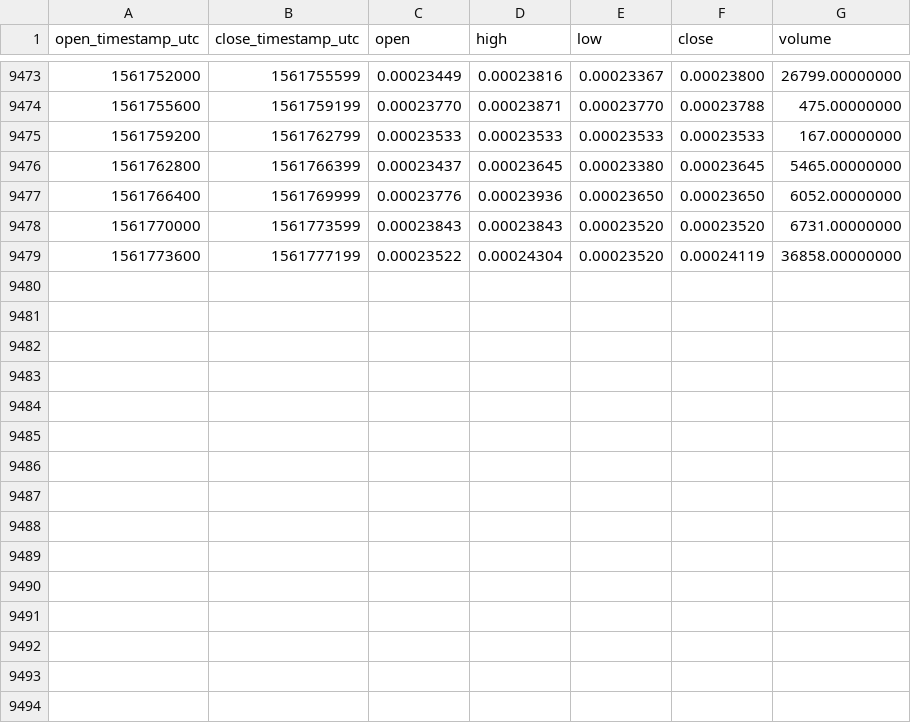
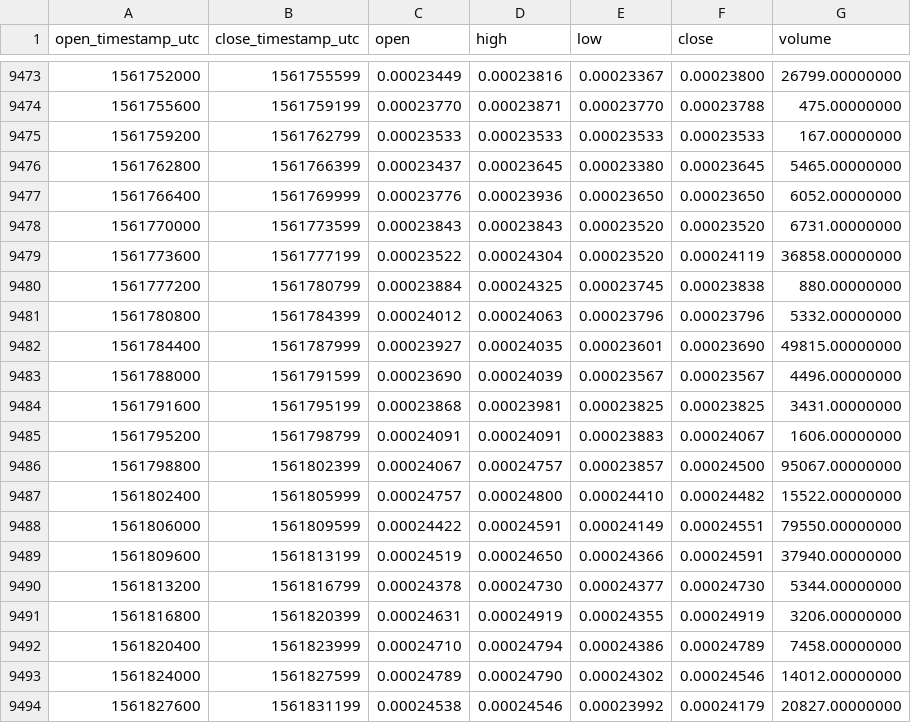
Before and after one commit to cryptobigbro/binance-CVCETH, a CSV file: binance-CVCETH-1h.csv, drawn as a sheet; only a part is shown, gaps mark what is left out.

Commit message:
Update OHLCV data.

```diff
--- a/binance-CVCETH-1h.csv
+++ b/binance-CVCETH-1h.csv
@@ -9479 +9479,16 @@ open_timestamp_utc,close_timestamp_utc,open,high,low,close,volume
 1561773600,1561777199,0.00023522,0.00024304,0.00023520,0.00024119,36858.00000000
+1561777200,1561780799,0.00023884,0.00024325,0.00023745,0.00023838,880.00000000
+1561780800,1561784399,0.00024012,0.00024063,0.00023796,0.00023796,5332.00000000
+1561784400,1561787999,0.00023927,0.00024035,0.00023601,0.00023690,49815.00000000
+1561788000,1561791599,0.00023690,0.00024039,0.00023567,0.00023567,4496.00000000
+1561791600,1561795199,0.00023868,0.00023981,0.00023825,0.00023825,3431.00000000
+1561795200,1561798799,0.00024091,0.00024091,0.00023883,0.00024067,1606.00000000
+1561798800,1561802399,0.00024067,0.00024757,0.00023857,0.00024500,95067.00000000
+1561802400,1561805999,0.00024757,0.00024800,0.00024410,0.00024482,15522.00000000
+1561806000,1561809599,0.00024422,0.00024591,0.00024149,0.00024551,79550.00000000
+1561809600,1561813199,0.00024519,0.00024650,0.00024366,0.00024591,37940.00000000
+1561813200,1561816799,0.00024378,0.00024730,0.00024377,0.00024730,5344.00000000
+1561816800,1561820399,0.00024631,0.00024919,0.00024355,0.00024919,3206.00000000
+1561820400,1561823999,0.00024710,0.00024794,0.00024386,0.00024789,7458.00000000
+1561824000,1561827599,0.00024789,0.00024790,0.00024302,0.00024546,14012.00000000
+1561827600,1561831199,0.00024538,0.00024546,0.00023992,0.00024179,20827.00000000
```
